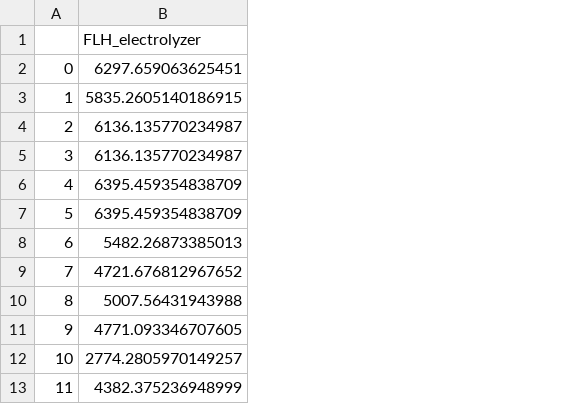
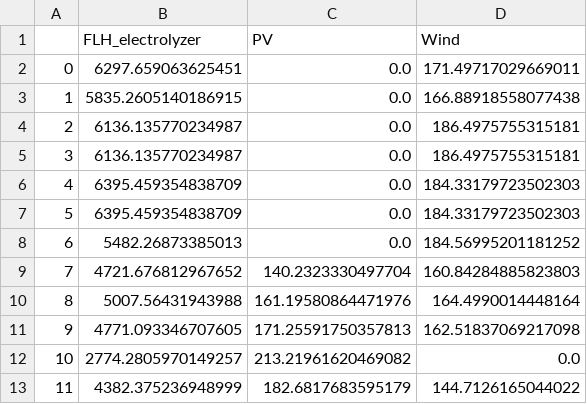
Before and after one commit to pruhl/H2_Morocco, a CSV file: Cost_analysis/FLH_electrolyzer/FLH_electrolyzer.csv, drawn as a sheet; only a part is shown; the diff names each change by its address in the sheet, - before the commit and + after, or states it on an @@ line.

```diff
--- a/Cost_analysis/FLH_electrolyzer/FLH_electrolyzer.csv
+++ b/Cost_analysis/FLH_electrolyzer/FLH_electrolyzer.csv
+column C (PV), rows 2-13: 0.0 | 0.0 | 0.0 | 0.0 | 0.0 | 0.0 | 0.0 | 140.2323330497704 | 161.19580864471976 | 171.25591750357813 | 213.21961620469082 | 182.6817683595179
+column D (Wind), rows 2-13: 171.49717029669011 | 166.88918558077438 | 186.4975755315181 | 186.4975755315181 | 184.33179723502303 | 184.33179723502303 | 184.56995201181252 | 160.84284885823803 | 164.4990014448164 | 162.51837069217098 | 0.0 | 144.7126165044022
```
Also changed, not shown: 3 other files.
